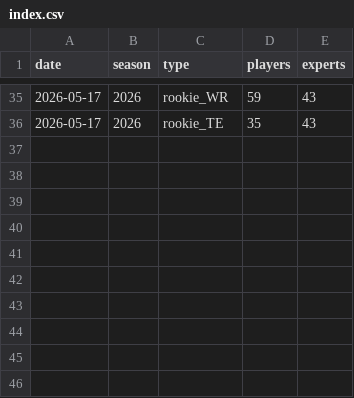
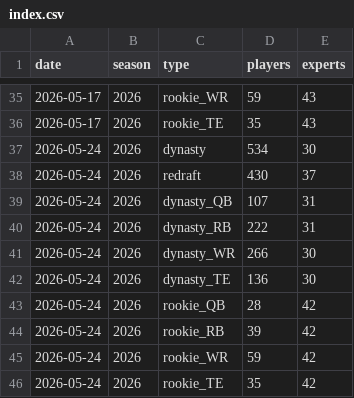
Before and after one commit to nateprich/Fantasy-Football, a CSV file: data/fp_snapshots/index.csv, drawn as a sheet; only a part is shown, gaps mark what is left out; the diff names each change by its address in the sheet, - before the commit and + after, or states it on an @@ line.

Commit message:
FP snapshot 2026-05-24

```diff
--- a/data/fp_snapshots/index.csv
+++ b/data/fp_snapshots/index.csv
+row 37: 2026-05-24 | 2026 | dynasty | 534 | 30
+row 38: 2026-05-24 | 2026 | redraft | 430 | 37
+row 39: 2026-05-24 | 2026 | dynasty_QB | 107 | 31
+row 40: 2026-05-24 | 2026 | dynasty_RB | 222 | 31
+row 41: 2026-05-24 | 2026 | dynasty_WR | 266 | 30
+row 42: 2026-05-24 | 2026 | dynasty_TE | 136 | 30
+row 43: 2026-05-24 | 2026 | rookie_QB | 28 | 42
+row 44: 2026-05-24 | 2026 | rookie_RB | 39 | 42
+row 45: 2026-05-24 | 2026 | rookie_WR | 59 | 42
+row 46: 2026-05-24 | 2026 | rookie_TE | 35 | 42
```
Also changed, not shown: data/fp_projections/index.csv, 16 other files.
